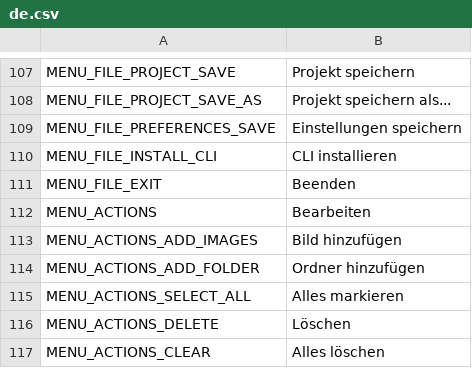
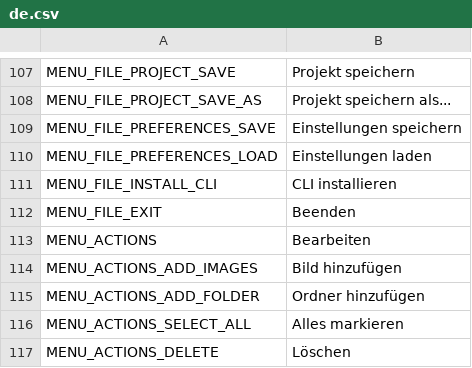
Before and after one commit to blus007/free-tex-packer, a CSV file: src/client/resources/static/localization/de.csv, drawn as a sheet; only a part is shown, gaps mark what is left out; the shorter side is filled out with more unchanged rows.

```diff
--- a/src/client/resources/static/localization/de.csv
+++ b/src/client/resources/static/localization/de.csv
@@ -109,2 +109,3 @@ MENU_FILE_PROJECT_SAVE_AS;Projekt speichern als...
 MENU_FILE_PREFERENCES_SAVE;Einstellungen speichern
+MENU_FILE_PREFERENCES_LOAD;Einstellungen laden
 MENU_FILE_INSTALL_CLI;CLI installieren
```
Also changed, not shown: src/client/resources/static/localization/en.csv, src/client/resources/static/localization/es.csv, 8 other files.
